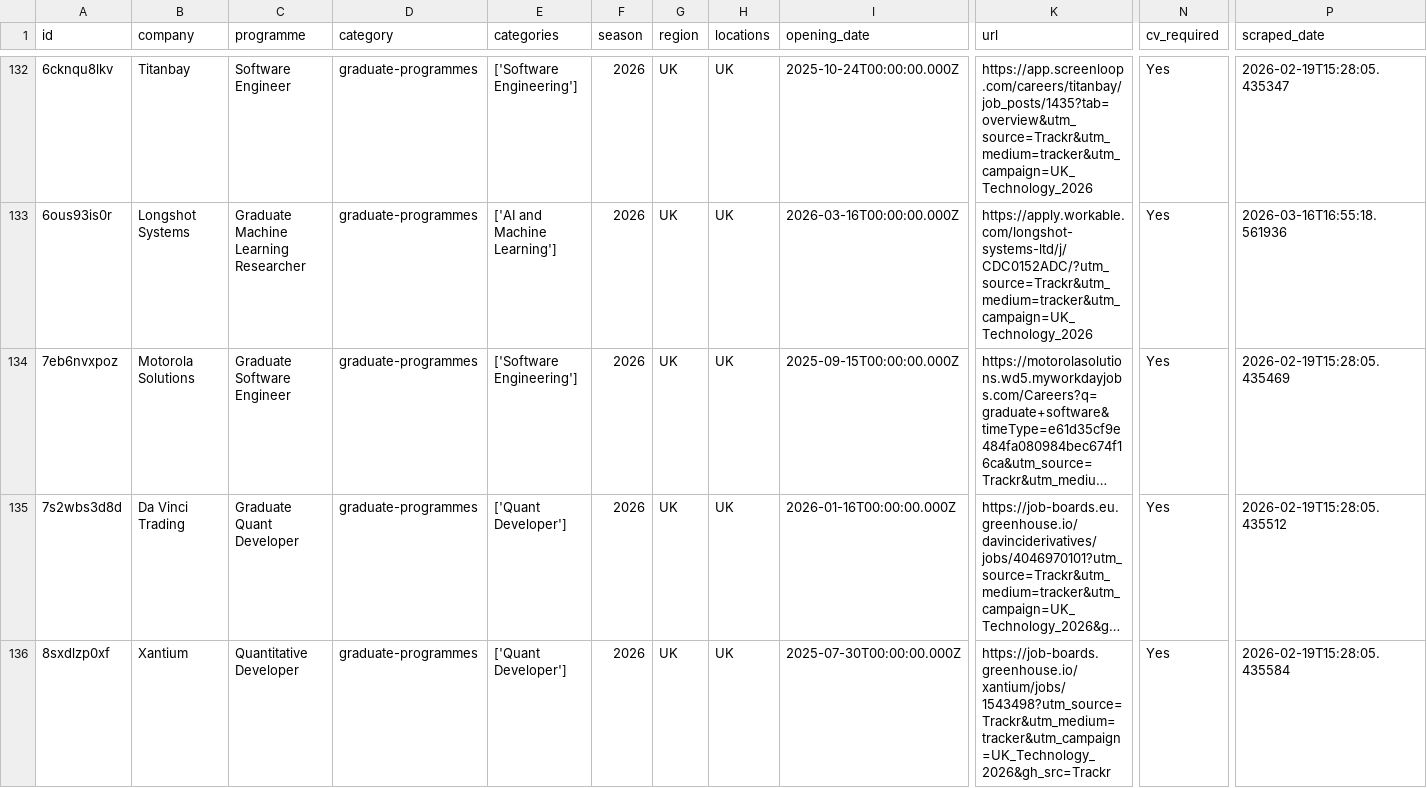
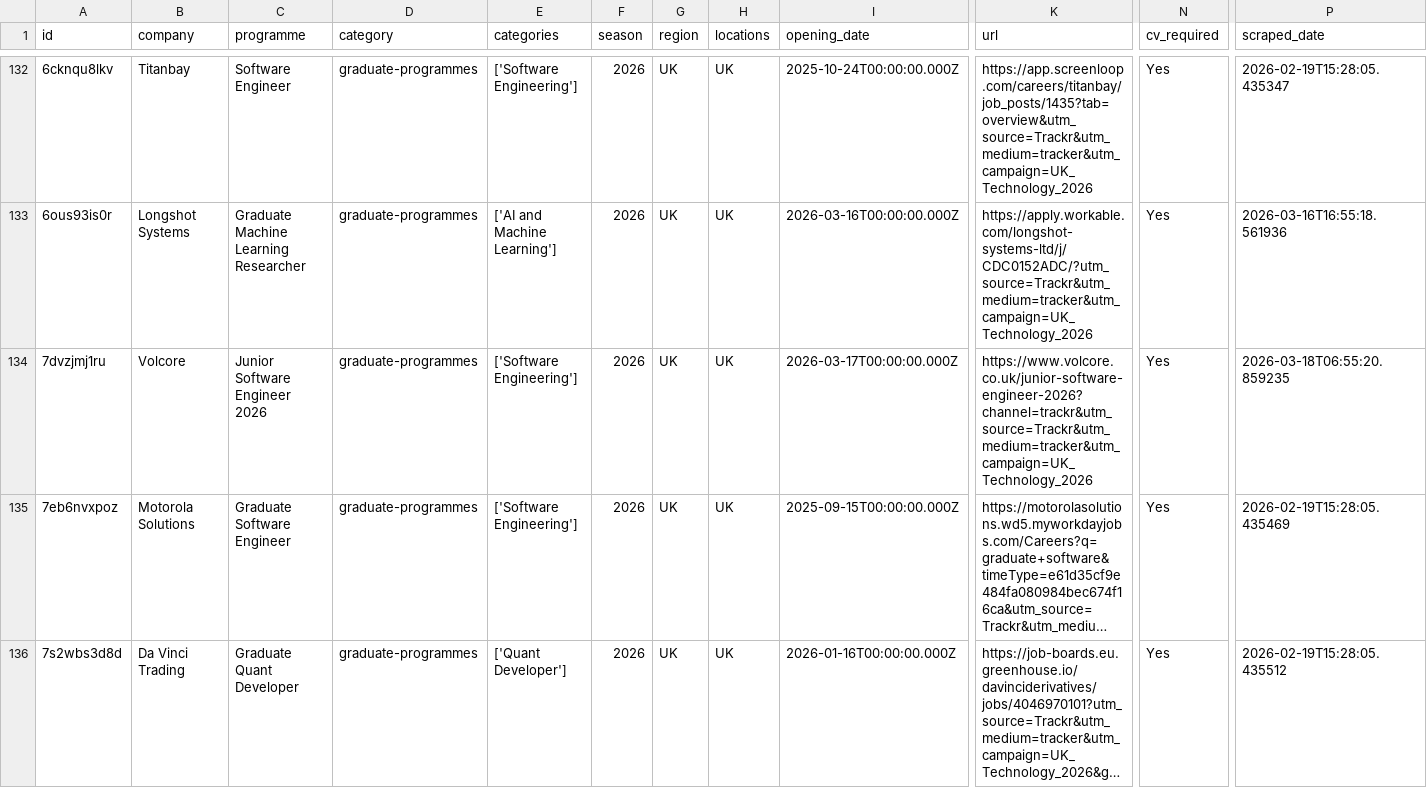
Before and after one commit to Mhmiah8/StudentStack, a CSV file: data/jobs_latest.csv, drawn as a sheet; only a part is shown, gaps mark what is left out; the shorter side is filled out with more unchanged rows; long unchanged cells end in …; rows hold the shown columns only; the diff covers the shown part only; the diff names each change by its address in the sheet, - before the commit and + after, or states it on an @@ line.

```diff
--- a/data/jobs_latest.csv
+++ b/data/jobs_latest.csv
+row 134: 7dvzjmj1ru | Volcore | Junior Software Engineer 2026 | graduate-programmes | ['Software Engineering'] | 2026 | UK | UK | 2026-03-17T00:00:00.000Z | https://www.volcore.co.uk/junior-software-engineer-2026?channel=trackr&utm_source=Trackr&utm_medium=tracker&utm_campaign=UK_Technology_2026 | Yes | 2026-03-18T06:55:20.859235
```
Also changed, not shown: 3 added rows elsewhere in this file, 6 other files.
